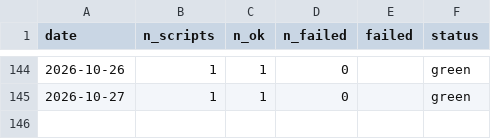
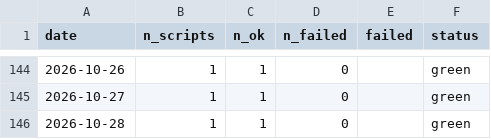
Before and after one commit to cynkra/sg-ogd-data, a CSV file: history.csv, drawn as a sheet; only a part is shown, gaps mark what is left out; the diff names each change by its address in the sheet, - before the commit and + after, or states it on an @@ line.

```diff
--- a/history.csv
+++ b/history.csv
+row 146: 2026-10-28 | 1 | 1 | 0 |  | green
```
Also changed, not shown: script-history.csv, 2 other files.
